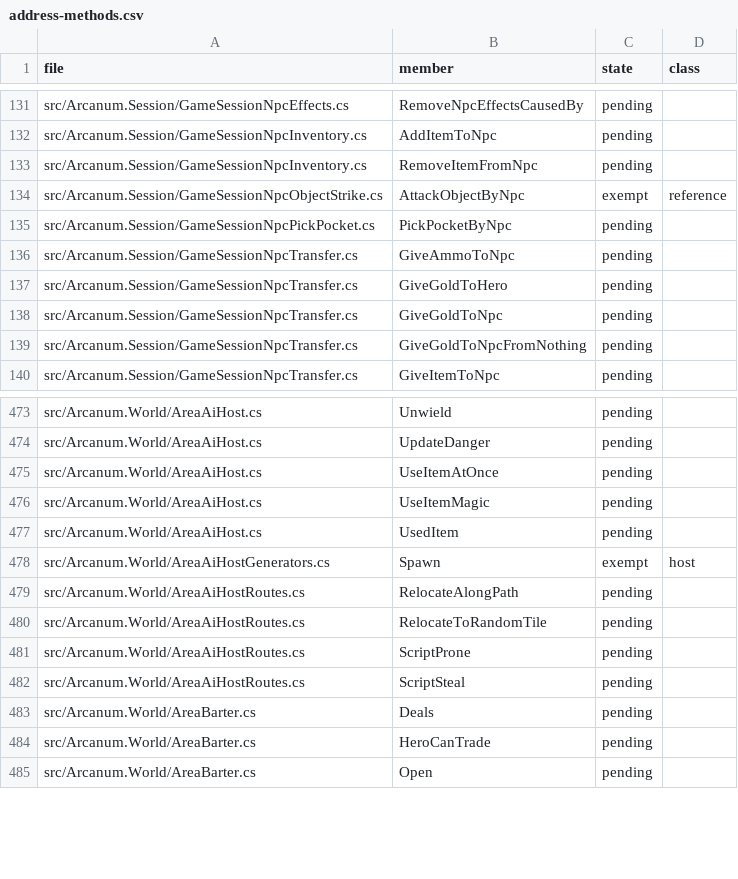
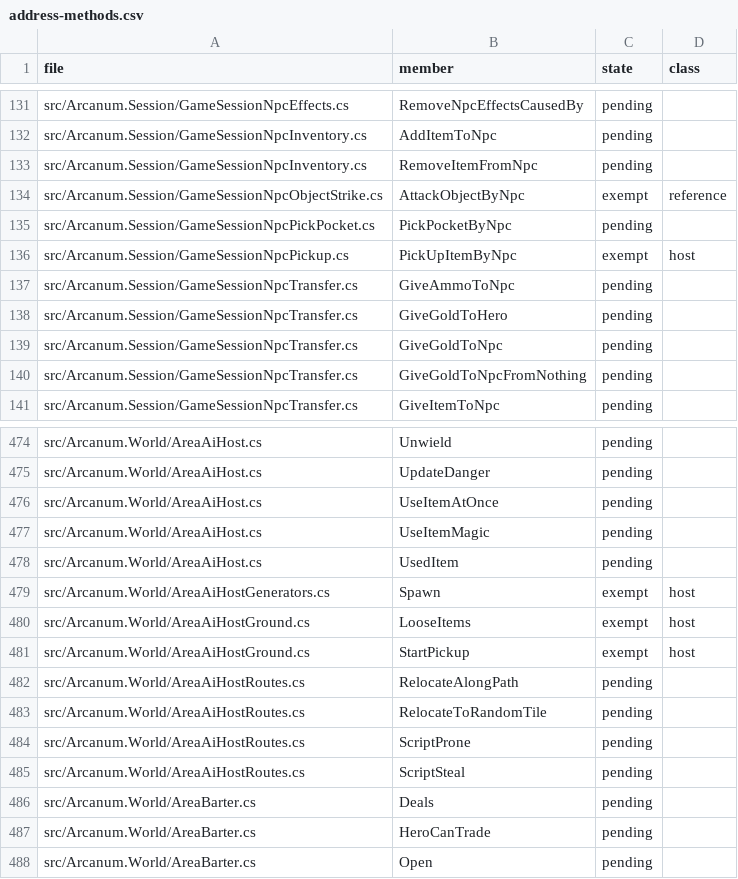
Before and after one commit to Simarglok/arcanum-steamwoven, a CSV file: docs/verification/address-methods.csv, drawn as a sheet; only a part is shown, gaps mark what is left out.

```diff
--- a/docs/verification/address-methods.csv
+++ b/docs/verification/address-methods.csv
@@ -135,2 +135,3 @@ src/Arcanum.Session/GameSessionNpcObjectStrike.cs,AttackObjectByNpc,exempt,refer
 src/Arcanum.Session/GameSessionNpcPickPocket.cs,PickPocketByNpc,pending,
+src/Arcanum.Session/GameSessionNpcPickup.cs,PickUpItemByNpc,exempt,host
 src/Arcanum.Session/GameSessionNpcTransfer.cs,GiveAmmoToNpc,pending,
@@ -478,2 +479,4 @@ src/Arcanum.World/AreaAiHost.cs,UsedItem,pending,
 src/Arcanum.World/AreaAiHostGenerators.cs,Spawn,exempt,host
+src/Arcanum.World/AreaAiHostGround.cs,LooseItems,exempt,host
+src/Arcanum.World/AreaAiHostGround.cs,StartPickup,exempt,host
 src/Arcanum.World/AreaAiHostRoutes.cs,RelocateAlongPath,pending,
```
Also changed, not shown: 6 other files.
